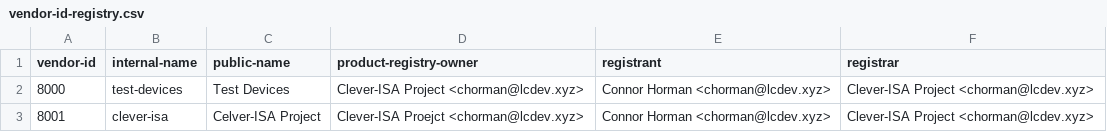
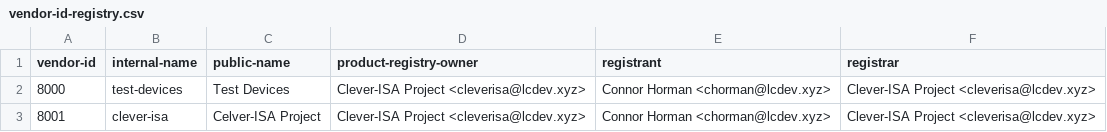
Before and after one commit to Clever-ISA/ACI-Registry, a CSV file: vendor-id-registry.csv, drawn as a sheet.

Commit message:
Add Clever-ISA Vendor and update contact info for Clever-ISA Project

```diff
--- a/vendor-id-registry.csv
+++ b/vendor-id-registry.csv
@@ -1,3 +1,3 @@
 vendor-id,internal-name,public-name,product-registry-owner,registrant,registrar
-8000,test-devices,Test Devices,Clever-ISA Project <chorman@lcdev.xyz>,Connor Horman <chorman@lcdev.xyz>,Clever-ISA Project <chorman@lcdev.xyz>
-8001,clever-isa,Celver-ISA Project,Clever-ISA Proejct <chorman@lcdev.xyz>,Connor Horman <chorman@lcdev.xyz>,Clever-ISA Project <chorman@lcdev.xyz>
+8000,test-devices,Test Devices,Clever-ISA Project <cleverisa@lcdev.xyz>,Connor Horman <chorman@lcdev.xyz>,Clever-ISA Project <cleverisa@lcdev.xyz>
+8001,clever-isa,Celver-ISA Project,Clever-ISA Project <cleverisa@lcdev.xyz>,Connor Horman <chorman@lcdev.xyz>,Clever-ISA Project <cleverisa@lcdev.xyz>
```
Also changed, not shown: class-id-registry.csv.
